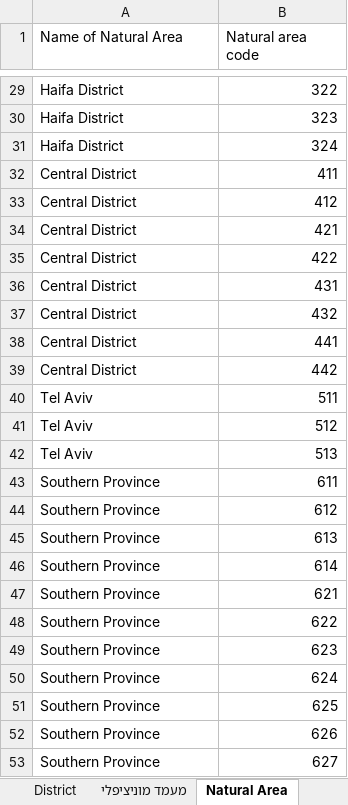
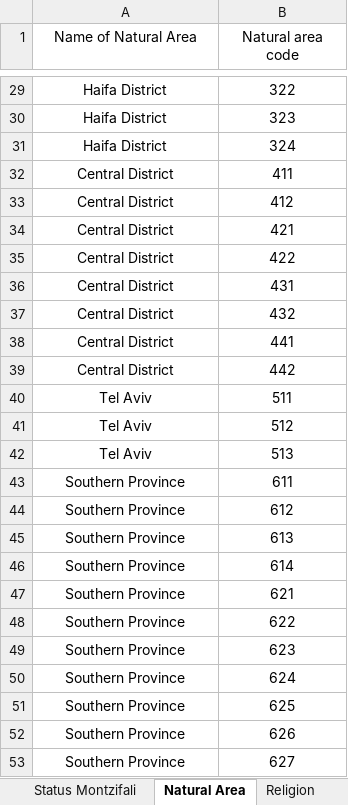
Before and after one commit to gabi939/elections, an Excel workbook: index 2018.xlsx, sheet Natural Area, drawn as a sheet; only a part is shown, gaps mark what is left out; values as stored, in another font and other column widths than the file's, no borders; charts and pictures not drawn; the diff covers the shown part only; the diff names each change by its address in the sheet, - before the commit and + after, or states it on an @@ line.

```diff
--- a/index 2018.xlsx (sheet Natural Area)
+++ b/index 2018.xlsx (sheet Natural Area)
-sheet tab: District
+sheet tab: Status Montzifali
-sheet tab: מעמד מוניציפלי
-A1:B1 alignment: left
+A1:B1 alignment: center
-A29:A53 alignment: left
+A29:A53 alignment: center
-B29:B53 alignment: right
+B29:B53 alignment: center
```
Also changed, not shown: cell formats elsewhere in this sheet, sheet Local authorities, sheet Space Police, sheet Status Montzifali, sheet Organizational affiliation, sheet Subdistrict, sheet שיוך מטרופוליני, other sheet tabs, charts or pictures, bycode2018.xlsx, 1 other file.
